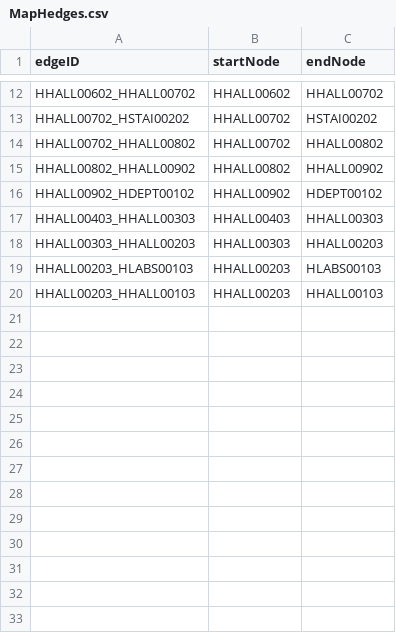
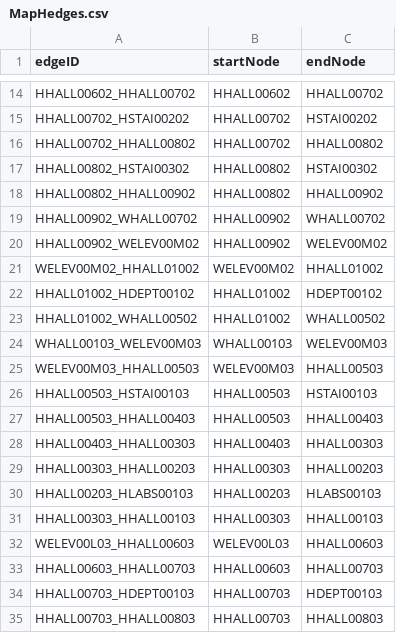
Before and after one commit to SE2017B/Iteration4, a CSV file: MapHedges.csv, drawn as a sheet; only a part is shown, gaps mark what is left out; the diff covers the shown part only.

Commit message:
Refactored the database to use a array list of nodes

```diff
--- a/MapHedges.csv
+++ b/MapHedges.csv
@@ -14,4 +16,13 @@ HHALL00702_HSTAI00202,HHALL00702,HSTAI00202
 HHALL00702_HHALL00802,HHALL00702,HHALL00802
+HHALL00802_HSTAI00302,HHALL00802,HSTAI00302
 HHALL00802_HHALL00902,HHALL00802,HHALL00902
-HHALL00902_HDEPT00102,HHALL00902,HDEPT00102
+HHALL00902_WHALL00702,HHALL00902,WHALL00702
+HHALL00902_WELEV00M02,HHALL00902,WELEV00M02
+WELEV00M02_HHALL01002,WELEV00M02,HHALL01002
+HHALL01002_HDEPT00102,HHALL01002,HDEPT00102
+HHALL01002_WHALL00502,HHALL01002,WHALL00502
+WHALL00103_WELEV00M03,WHALL00103,WELEV00M03
+WELEV00M03_HHALL00503,WELEV00M03,HHALL00503
+HHALL00503_HSTAI00103,HHALL00503,HSTAI00103
+HHALL00503_HHALL00403,HHALL00503,HHALL00403
 HHALL00403_HHALL00303,HHALL00403,HHALL00303
@@ -19,2 +30,6 @@ HHALL00303_HHALL00203,HHALL00303,HHALL00203
 HHALL00203_HLABS00103,HHALL00203,HLABS00103
-HHALL00203_HHALL00103,HHALL00203,HHALL00103
+HHALL00303_HHALL00103,HHALL00303,HHALL00103
+WELEV00L03_HHALL00603,WELEV00L03,HHALL00603
+HHALL00603_HHALL00703,HHALL00603,HHALL00703
+HHALL00703_HDEPT00103,HHALL00703,HDEPT00103
+HHALL00703_HHALL00803,HHALL00703,HHALL00803
```
Also changed, not shown: 14 added rows elsewhere in this file, MapHnodes.csv.
